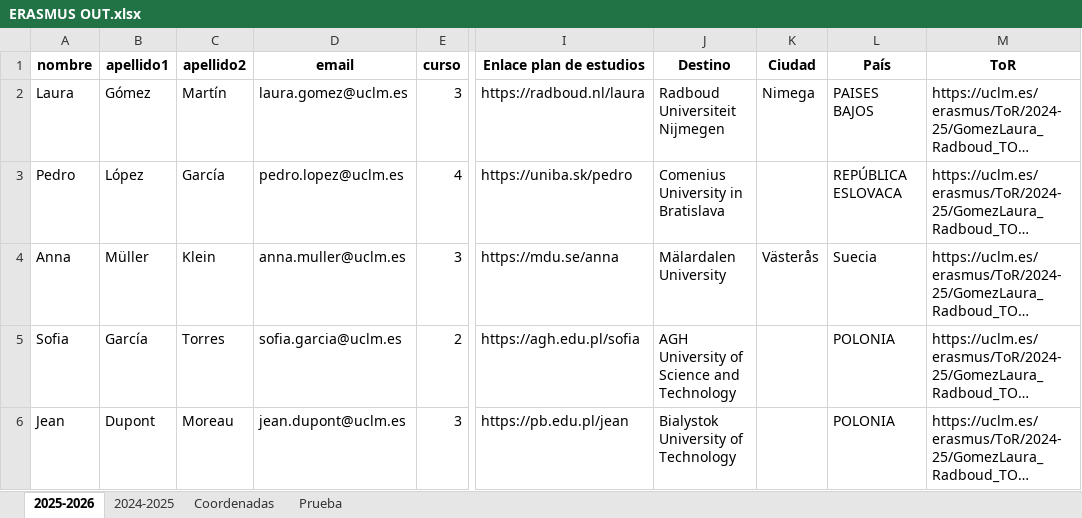
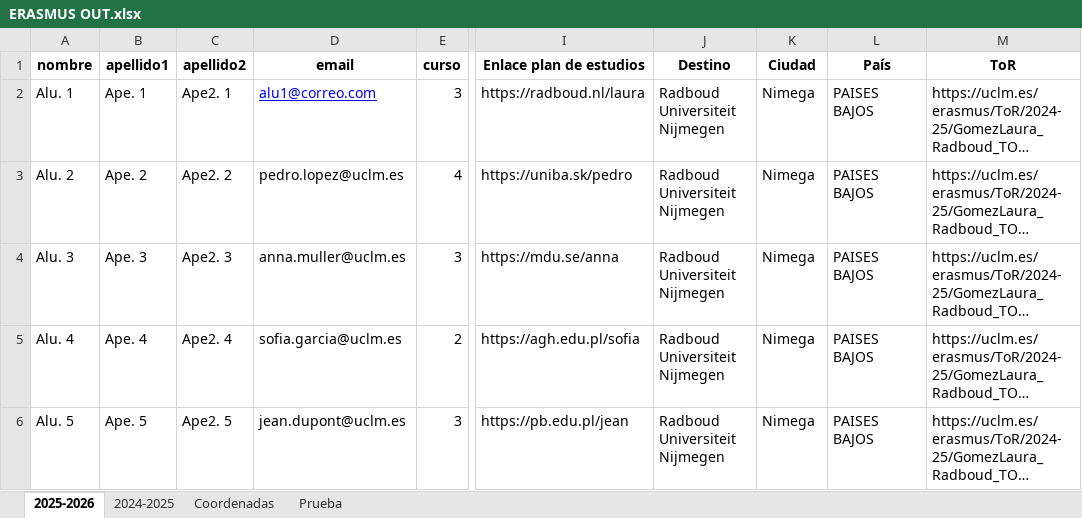
Before and after one commit to MariaPicazoSanchez/TFG-MariaPicazoSanchez, an Excel workbook: install_root/data_demo/ERASMUS OUT.xlsx, sheet 2025-2026, drawn as a sheet; only a part is shown, gaps mark what is left out; long unchanged cells end in …; values as stored, in another font and other column widths than the file's, no borders; the diff covers the shown part only; the diff names each change by its address in the sheet, - before the commit and + after, or states it on an @@ line.

```diff
--- a/install_root/data_demo/ERASMUS OUT.xlsx (sheet 2025-2026)
+++ b/install_root/data_demo/ERASMUS OUT.xlsx (sheet 2025-2026)
-A2 (nombre): Laura
+A2 (nombre): Alu. 1
-B2 (apellido1): Gómez
+B2 (apellido1): Ape. 1
-C2 (apellido2): Martín
+C2 (apellido2): Ape2. 1
-D2 (email): laura.gomez@uclm.es
+D2 (email): alu1@correo.com
@@ D2 underline: off → on, text colour: black → #0000FF @@
-A3 (nombre): Pedro
+A3 (nombre): Alu. 2
-B3 (apellido1): López
+B3 (apellido1): Ape. 2
-C3 (apellido2): García
+C3 (apellido2): Ape2. 2
-J3 (Destino): Comenius University in Bratislava
+J3 (Destino): Radboud Universiteit Nijmegen
-K3 (Ciudad): (empty)
+K3 (Ciudad): Nimega
-L3 (País): REPÚBLICA ESLOVACA
+L3 (País): PAISES BAJOS
-A4 (nombre): Anna
+A4 (nombre): Alu. 3
-B4 (apellido1): Müller
+B4 (apellido1): Ape. 3
-C4 (apellido2): Klein
+C4 (apellido2): Ape2. 3
-J4 (Destino): Mälardalen University
+J4 (Destino): Radboud Universiteit Nijmegen
-K4 (Ciudad): Västerås
+K4 (Ciudad): Nimega
-L4 (País): Suecia
+L4 (País): PAISES BAJOS
-A5 (nombre): Sofia
+A5 (nombre): Alu. 4
-B5 (apellido1): García
+B5 (apellido1): Ape. 4
-C5 (apellido2): Torres
+C5 (apellido2): Ape2. 4
-J5 (Destino): AGH University of Science and Technology
+J5 (Destino): Radboud Universiteit Nijmegen
-K5:K6 (Ciudad): (empty)
+K5:K6 (Ciudad): Nimega
-L5:L6 (País): POLONIA
+L5:L6 (País): PAISES BAJOS
-A6 (nombre): Jean
+A6 (nombre): Alu. 5
-B6 (apellido1): Dupont
+B6 (apellido1): Ape. 5
-C6 (apellido2): Moreau
+C6 (apellido2): Ape2. 5
-J6 (Destino): Bialystok University of Technology
+J6 (Destino): Radboud Universiteit Nijmegen
```
Also changed, not shown: 131 added rows, 2 removed rows and 72 edited cells elsewhere in this sheet, install_root/data_demo/ERASMUS IN.xlsx, 2 other files.
